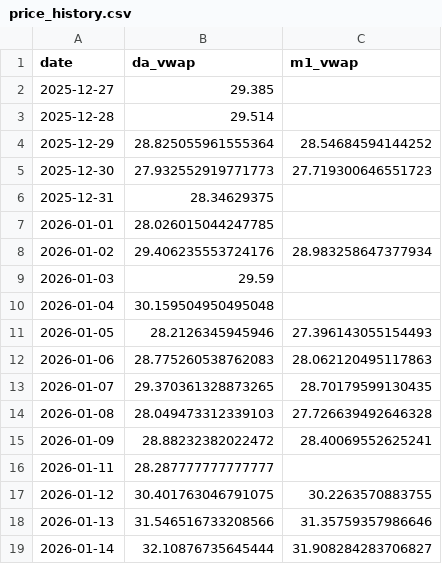
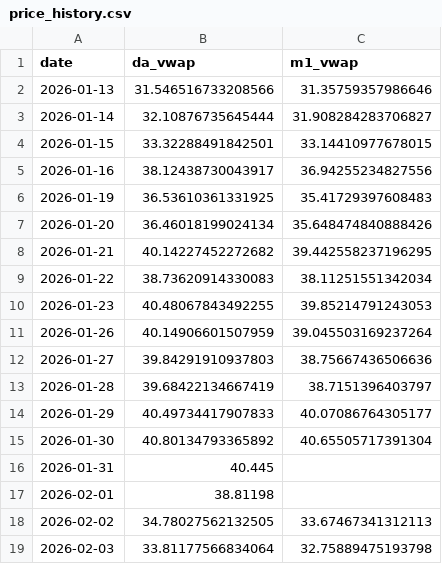
Before and after one commit to MuditaLi/gas_short_term_deploy, a CSV file: data/price_history.csv, drawn as a sheet; only a part is shown; the shorter side is filled out with more unchanged rows; the diff covers the shown part only.

```diff
--- a/data/price_history.csv
+++ b/data/price_history.csv
@@ -1,18 +1,2 @@
 date,da_vwap,m1_vwap
-2025-12-27,29.385,
-2025-12-28,29.514,
-2025-12-29,28.825055961555364,28.54684594144252
-2025-12-30,27.932552919771773,27.719300646551723
-2025-12-31,28.34629375,
-2026-01-01,28.026015044247785,
-2026-01-02,29.406235553724176,28.983258647377934
-2026-01-03,29.59,
-2026-01-04,30.159504950495048,
-2026-01-05,28.2126345945946,27.396143055154493
-2026-01-06,28.775260538762083,28.062120495117863
-2026-01-07,29.370361328873265,28.70179599130435
-2026-01-08,28.049473312339103,27.726639492646328
-2026-01-09,28.88232382022472,28.40069552625241
-2026-01-11,28.287777777777777,
-2026-01-12,30.401763046791075,30.2263570883755
 2026-01-13,31.546516733208566,31.35759357986646
```
Also changed, not shown: 16 added rows elsewhere in this file, data/country_balance.csv, data/snd_de.csv, 5 other files.
